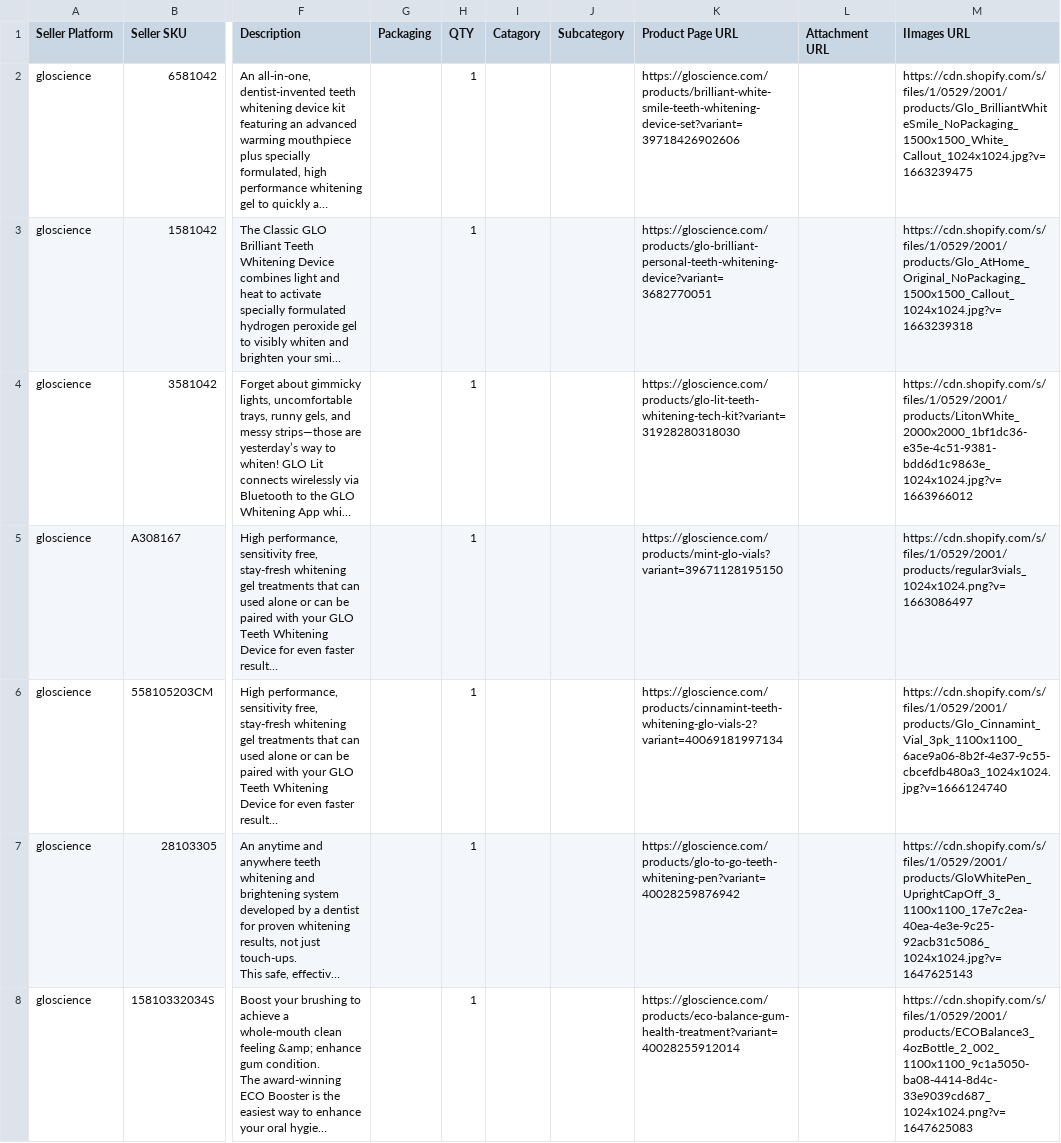
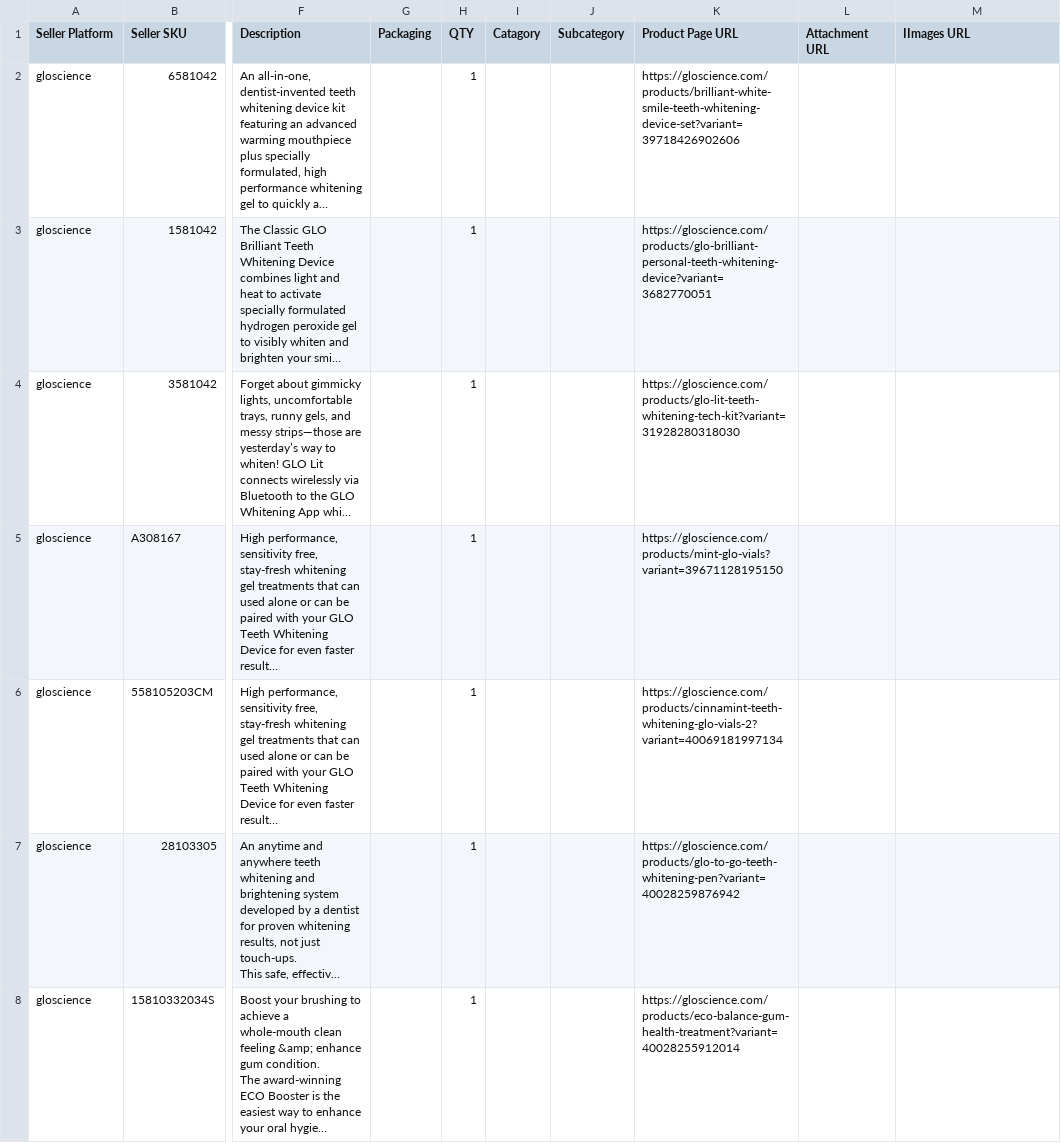
Before and after one commit to mehardil/selenium, a CSV file: sellerPlatform.csv, drawn as a sheet; only a part is shown, gaps mark what is left out; long unchanged cells end in …; the diff covers the shown part only; the diff names each change by its address in the sheet, - before the commit and + after, or states it on an @@ line.

Commit message:
data

```diff
--- a/sellerPlatform.csv
+++ b/sellerPlatform.csv
-M2 (IImages URL): https://cdn.shopify.com/s/files/1/0529/2001/products/Glo_BrilliantWhiteSmile_NoPackaging_1500x1500_White_Callout_1024x1024.jpg?v=1663239475
+M2 (IImages URL): (empty)
-M3 (IImages URL): https://cdn.shopify.com/s/files/1/0529/2001/products/Glo_AtHome_Original_NoPackaging_1500x1500_Callout_1024x1024.jpg?v=1663239318
+M3 (IImages URL): (empty)
-M4 (IImages URL): https://cdn.shopify.com/s/files/1/0529/2001/products/LitonWhite_2000x2000_1bf1dc36-e35e-4c51-9381-bdd6d1c9863e_1024x1024.jpg?v=1663966012
+M4 (IImages URL): (empty)
-M5 (IImages URL): https://cdn.shopify.com/s/files/1/0529/2001/products/regular3vials_1024x1024.png?v=1663086497
+M5 (IImages URL): (empty)
-M6 (IImages URL): https://cdn.shopify.com/s/files/1/0529/2001/products/Glo_Cinnamint_Vial_3pk_1100x1100_6ace9a06-8b2f-4e37-9c55-cbcefdb480a3_1024x1024.jpg?v=1666124740
+M6 (IImages URL): (empty)
-M7 (IImages URL): https://cdn.shopify.com/s/files/1/0529/2001/products/GloWhitePen_UprightCapOff_3_1100x1100_17e7c2ea-40ea-4e3e-9c25-92acb31c5086_1024x1024.jpg?v=1647625143
+M7 (IImages URL): (empty)
-M8 (IImages URL): https://cdn.shopify.com/s/files/1/0529/2001/products/ECOBalance3_4ozBottle_2_002_1100x1100_9c1a5050-ba08-4414-8d4c-33e9039cd687_1024x1024.png?v=1647625083
+M8 (IImages URL): (empty)
```
Also changed, not shown: 28 edited cells elsewhere in this file, 2 other files.
